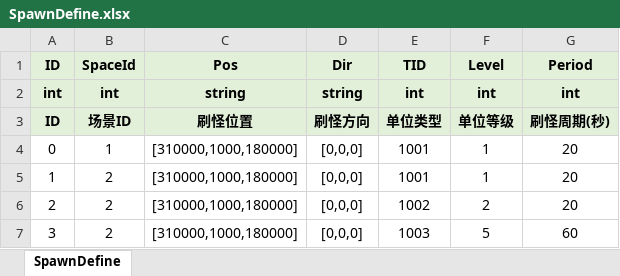
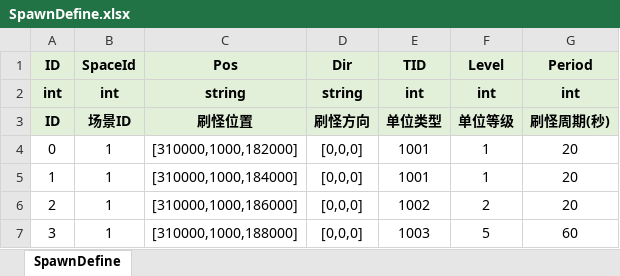
Before and after one commit to lianglllll/MMORPG, an Excel workbook: Tools/excel2json/excel/SpawnDefine.xlsx, sheet SpawnDefine, drawn as a sheet; values as stored, in another font and other column widths than the file's, no borders; the diff names each change by its address in the sheet, - before the commit and + after, or states it on an @@ line.

```diff
--- a/Tools/excel2json/excel/SpawnDefine.xlsx (sheet SpawnDefine)
+++ b/Tools/excel2json/excel/SpawnDefine.xlsx (sheet SpawnDefine)
-C4 (Pos): [310000,1000,180000]
+C4 (Pos): [310000,1000,182000]
-B5:B7 (SpaceId): 2
+B5:B7 (SpaceId): 1
-C5 (Pos): [310000,1000,180000]
+C5 (Pos): [310000,1000,184000]
-C6 (Pos): [310000,1000,180000]
+C6 (Pos): [310000,1000,186000]
-C7 (Pos): [310000,1000,180000]
+C7 (Pos): [310000,1000,188000]
```
Also changed, not shown: Tools/excel2json/excel/SkillDefine.xlsx, Tools/excel2json/excel/UnitDefine.xlsx, 50 other files.
